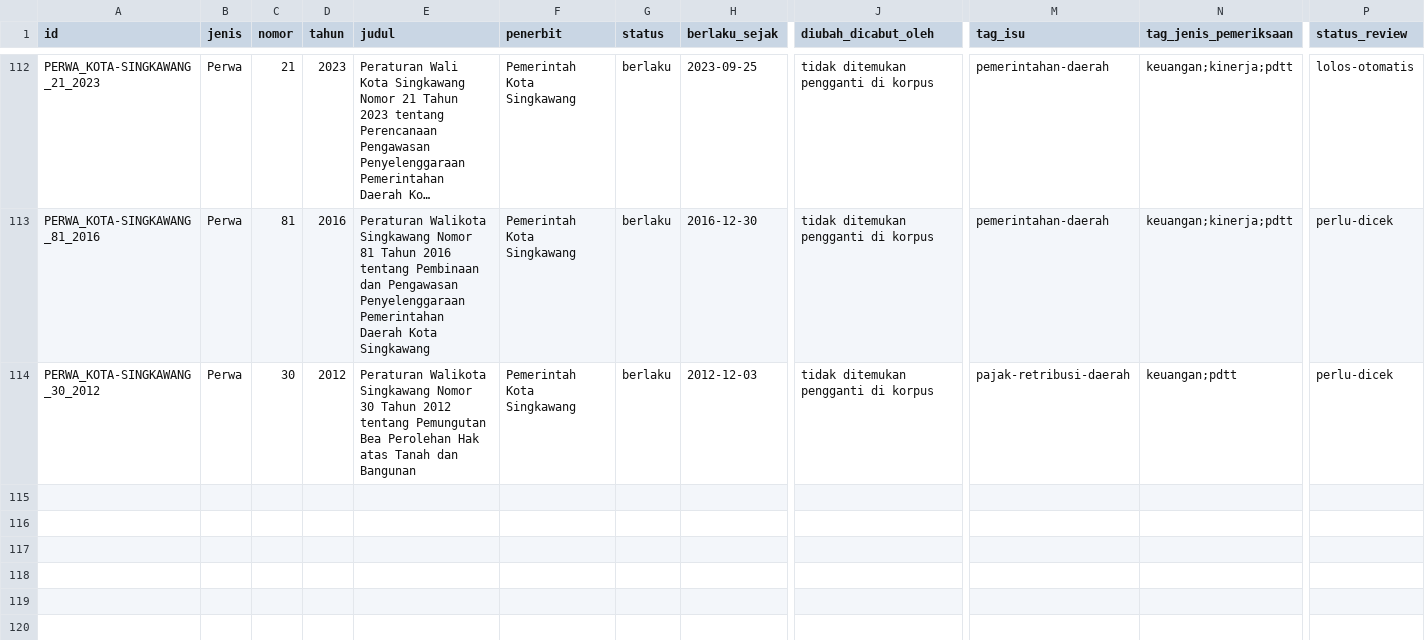
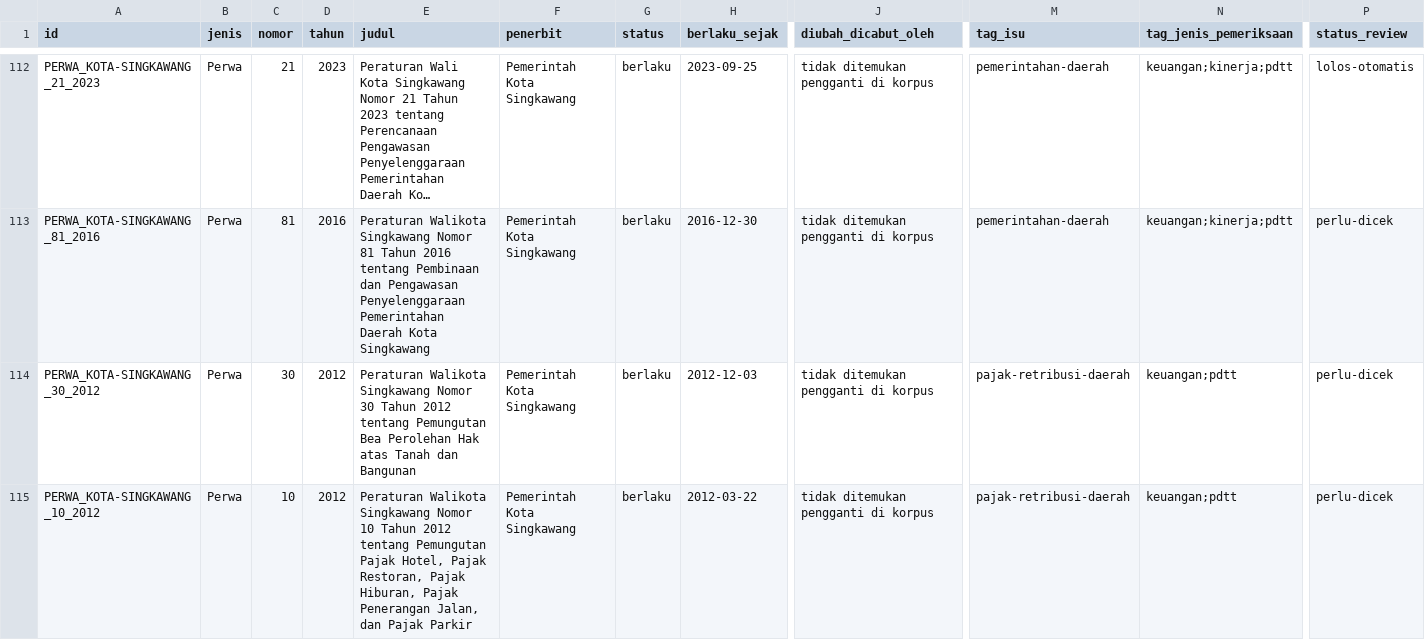
Before and after one commit to primaditra/korpus-daerah, a CSV file: katalog.csv, drawn as a sheet; only a part is shown, gaps mark what is left out; long unchanged cells end in …; rows hold the shown columns only; the diff names each change by its address in the sheet, - before the commit and + after, or states it on an @@ line.

```diff
--- a/katalog.csv
+++ b/katalog.csv
+row 115: PERWA_KOTA-SINGKAWANG_10_2012 | Perwa | 10 | 2012 | Peraturan Walikota Singkawang Nomor 10 Tahun 2012 tentang Pemungutan Pajak Hotel, Pajak Restoran, Pajak Hiburan, Pajak Penerangan Jalan, dan Pajak Parkir | Pemerintah Kota Singkawang | berlaku | 2012-03-22 | tidak ditemukan pengganti di korpus | pajak-retribusi-daerah | keuangan;pdtt | perlu-dicek
```
Also changed, not shown: 1 other file.
